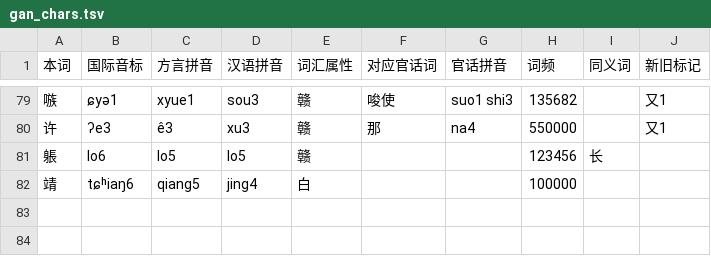
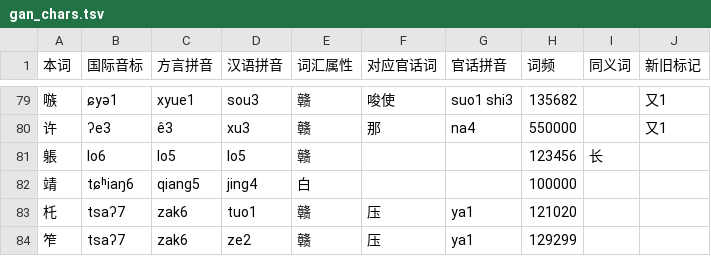
Before and after one commit to Doohaey/GonnyuGeneralIME, a TSV file: resources/regions/lancong/dictionaries/gan_chars.tsv, drawn as a sheet; only a part is shown, gaps mark what is left out.

Commit message:
data(dict): map 杔/笮 to 压 with zak readings across four regions

```diff
--- a/resources/regions/lancong/dictionaries/gan_chars.tsv
+++ b/resources/regions/lancong/dictionaries/gan_chars.tsv
@@ -82 +82,3 @@
 靖	tɕʰiaŋ6	qiang5	jing4	白			100000		
+杔	tsaʔ7	zak6	tuo1	赣	压	ya1	121020		
+笮	tsaʔ7	zak6	ze2	赣	压	ya1	129299		
```
Also changed, not shown: resources/regions/lancong/dictionaries/chars.tsv, resources/regions/sinyi/dictionaries/gan_chars.tsv, 3 other files.
